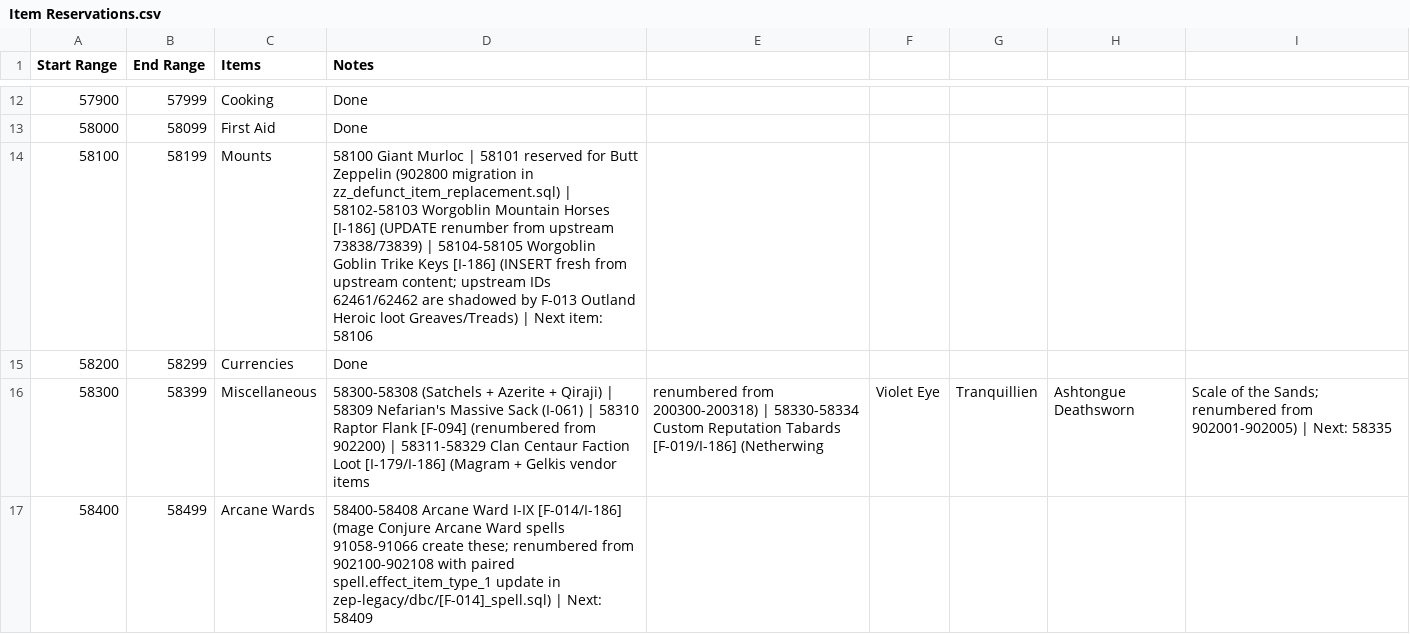
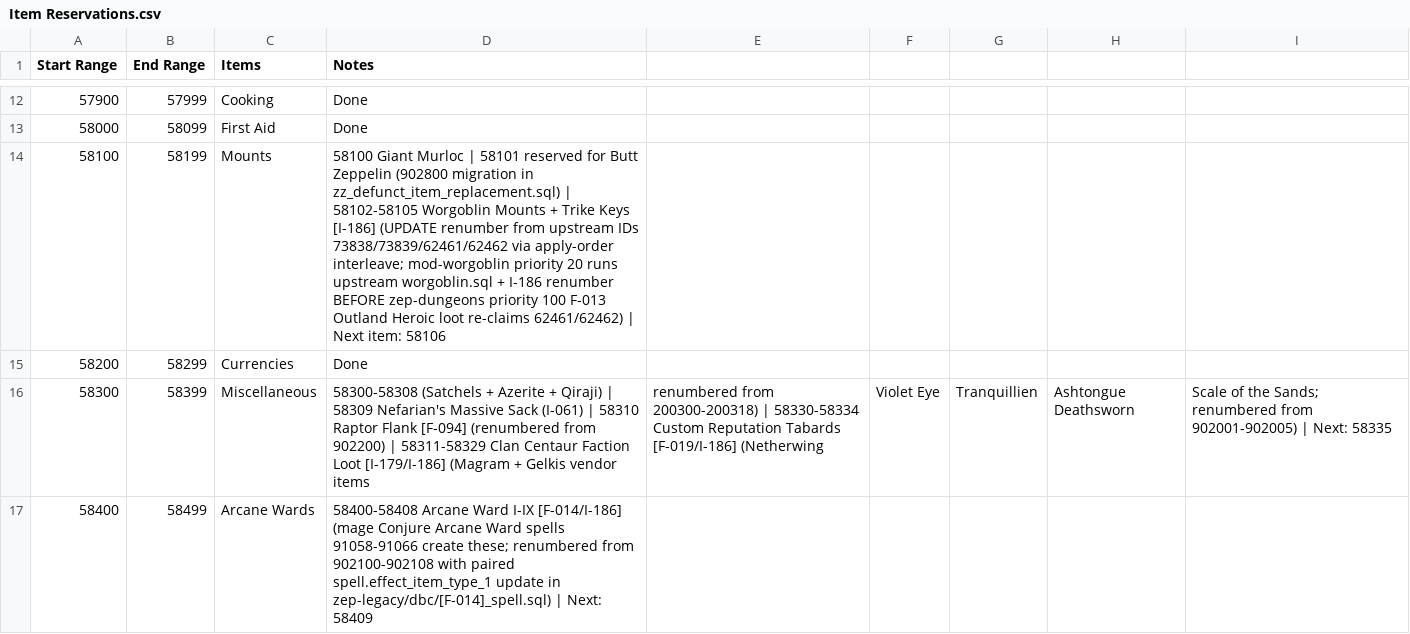
Before and after one commit to ZepplinCore-Development/Zeppelin-Craft, a CSV file: Scripts/Item Scripts/Item Reservations.csv, drawn as a sheet; only a part is shown, gaps mark what is left out.

```diff
--- a/Scripts/Item Scripts/Item Reservations.csv
+++ b/Scripts/Item Scripts/Item Reservations.csv
@@ -13,3 +13,3 @@
 58000,58099,First Aid,Done
-58100,58199,Mounts,58100 Giant Murloc | 58101 reserved for Butt Zeppelin (902800 migration in zz_defunct_item_replacement.sql) | 58102-58103 Worgoblin Mountain Horses [I-186] (UPDATE renumber from upstream 73838/73839) | 58104-58105 Worgoblin Goblin Trike Keys [I-186] (INSERT fresh from upstream content; upstream IDs 62461/62462 are shadowed by F-013 Outland Heroic loot Greaves/Treads) | Next item: 58106
+58100,58199,Mounts,58100 Giant Murloc | 58101 reserved for Butt Zeppelin (902800 migration in zz_defunct_item_replacement.sql) | 58102-58105 Worgoblin Mounts + Trike Keys [I-186] (UPDATE renumber from upstream IDs 73838/73839/62461/62462 via apply-order interleave; mod-worgoblin priority 20 runs upstream worgoblin.sql + I-186 renumber BEFORE zep-dungeons priority 100 F-013 Outland Heroic loot re-claims 62461/62462) | Next item: 58106
 58200,58299,Currencies,Done
```
